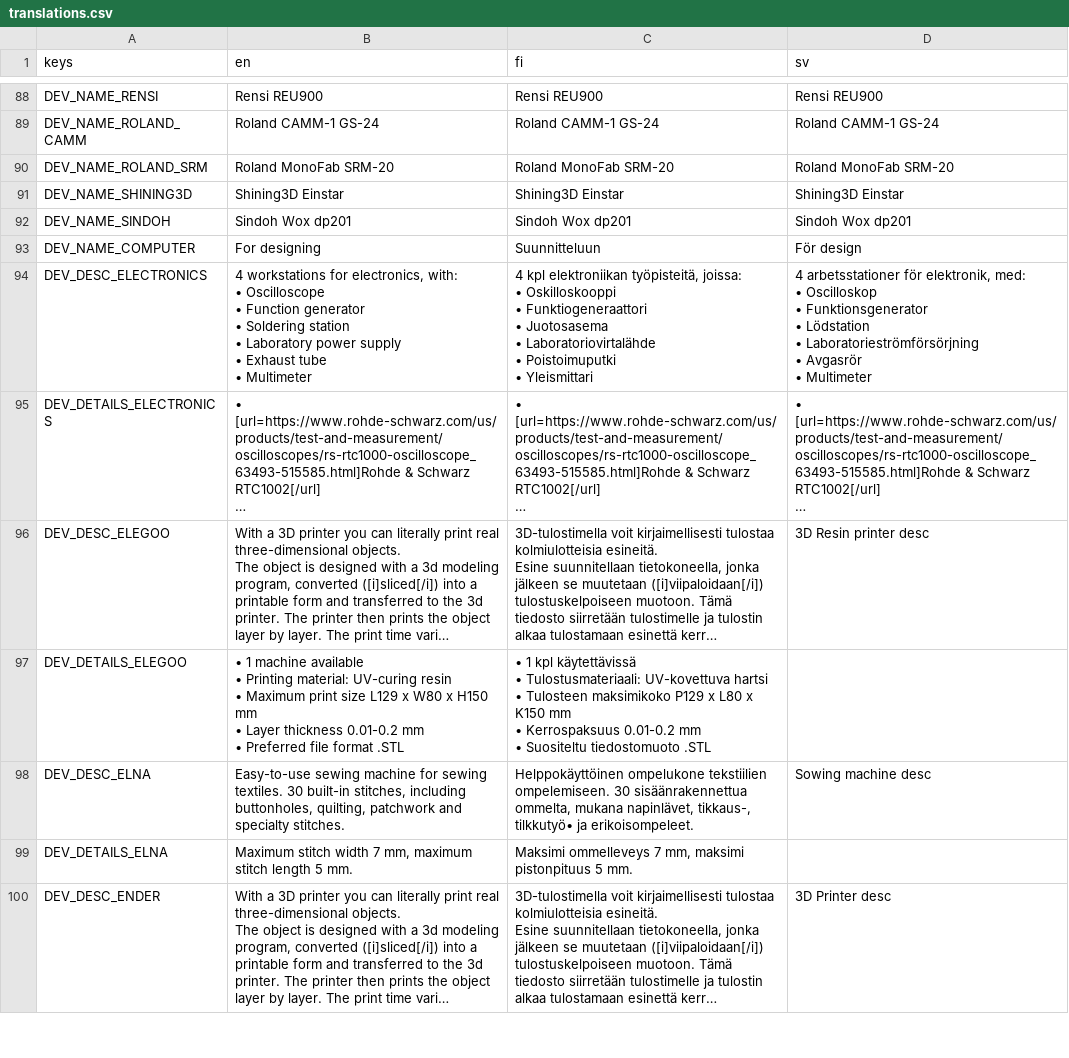
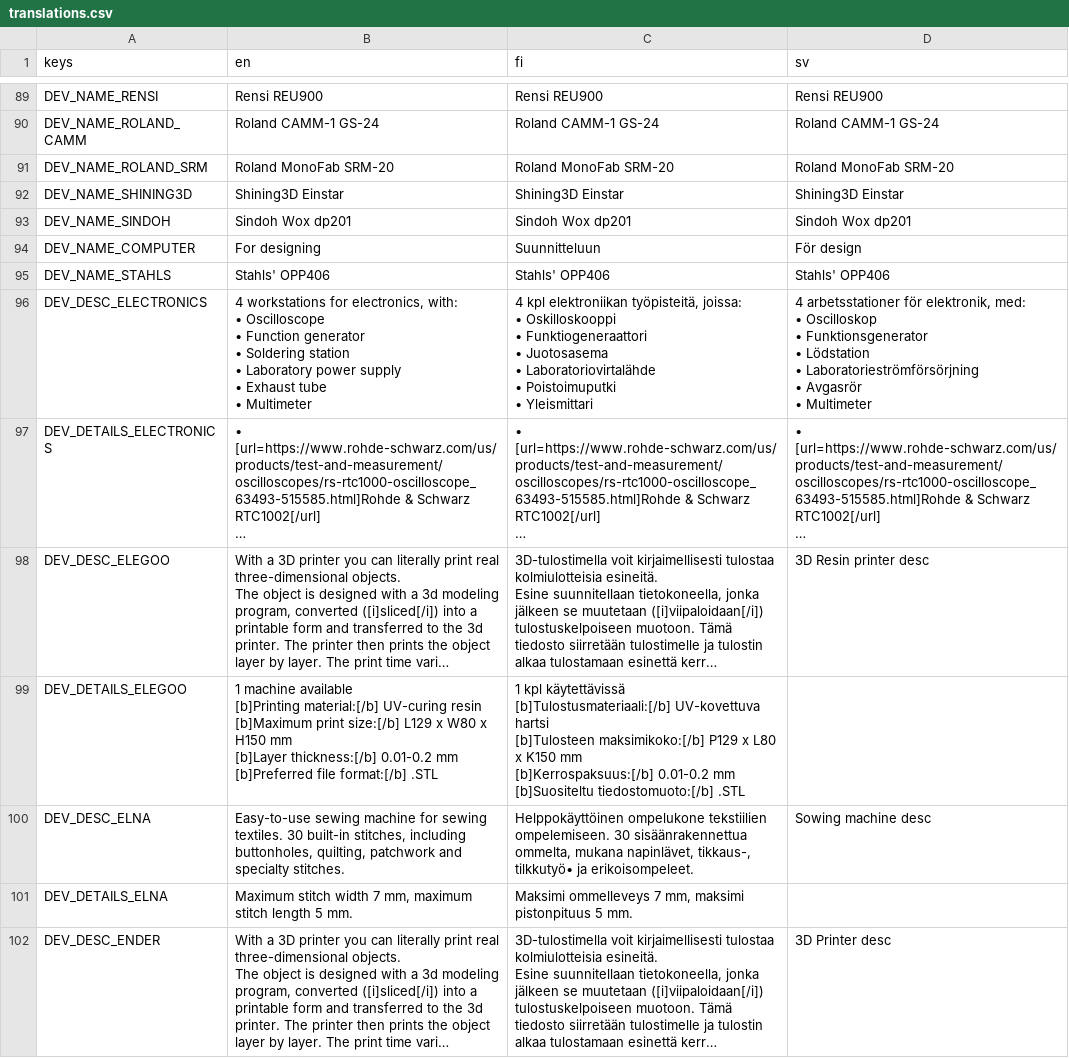
Before and after one commit to bafablab/FabLab-Virtualization, a CSV file: localization/translations.csv, drawn as a sheet; only a part is shown, gaps mark what is left out; long unchanged cells end in …; addresses are those after the commit; ↵ is a line break in a cell; the diff covers the shown part only; the diff names each change by its address in the sheet, - before the commit and + after, or states it on an @@ line.

```diff
--- a/localization/translations.csv
+++ b/localization/translations.csv
+row 95: DEV_NAME_STAHLS | Stahls' OPP406 | Stahls' OPP406 | Stahls' OPP406
-B99 (en): • 1 machine available ↵ • Printing material: UV-curing resin ↵ • Maximum print size L129 x W80 x H150 mm ↵ • Layer thickness 0.01-0.2 mm ↵ • Preferred file format .STL
+B99 (en): 1 machine available ↵ [b]Printing material:[/b] UV-curing resin ↵ [b]Maximum print size:[/b] L129 x W80 x H150 mm ↵ [b]Layer thickness:[/b] 0.01-0.2 mm ↵ [b]Preferred file format:[/b] .STL
-C99 (fi): • 1 kpl käytettävissä ↵ • Tulostusmateriaali: UV-kovettuva hartsi ↵ • Tulosteen maksimikoko P129 x L80 x K150 mm ↵ • Kerrospaksuus 0.01-0.2 mm ↵ • Suositeltu tiedostomuoto .STL
+C99 (fi): 1 kpl käytettävissä ↵ [b]Tulostusmateriaali:[/b] UV-kovettuva hartsi ↵ [b]Tulosteen maksimikoko:[/b] P129 x L80 x K150 mm ↵ [b]Kerrospaksuus:[/b] 0.01-0.2 mm ↵ [b]Suositeltu tiedostomuoto:[/b] .STL
```
Also changed, not shown: 3 added rows and 22 edited cells elsewhere in this file, 5 other files.
